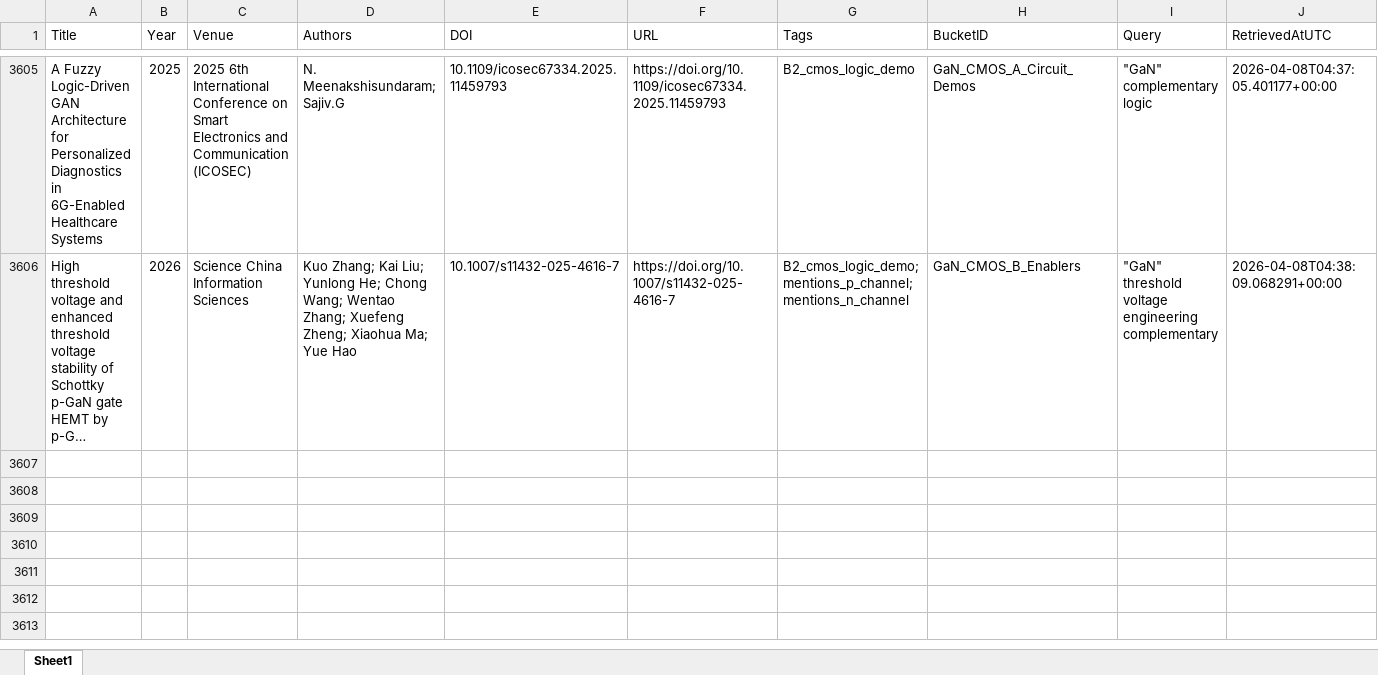
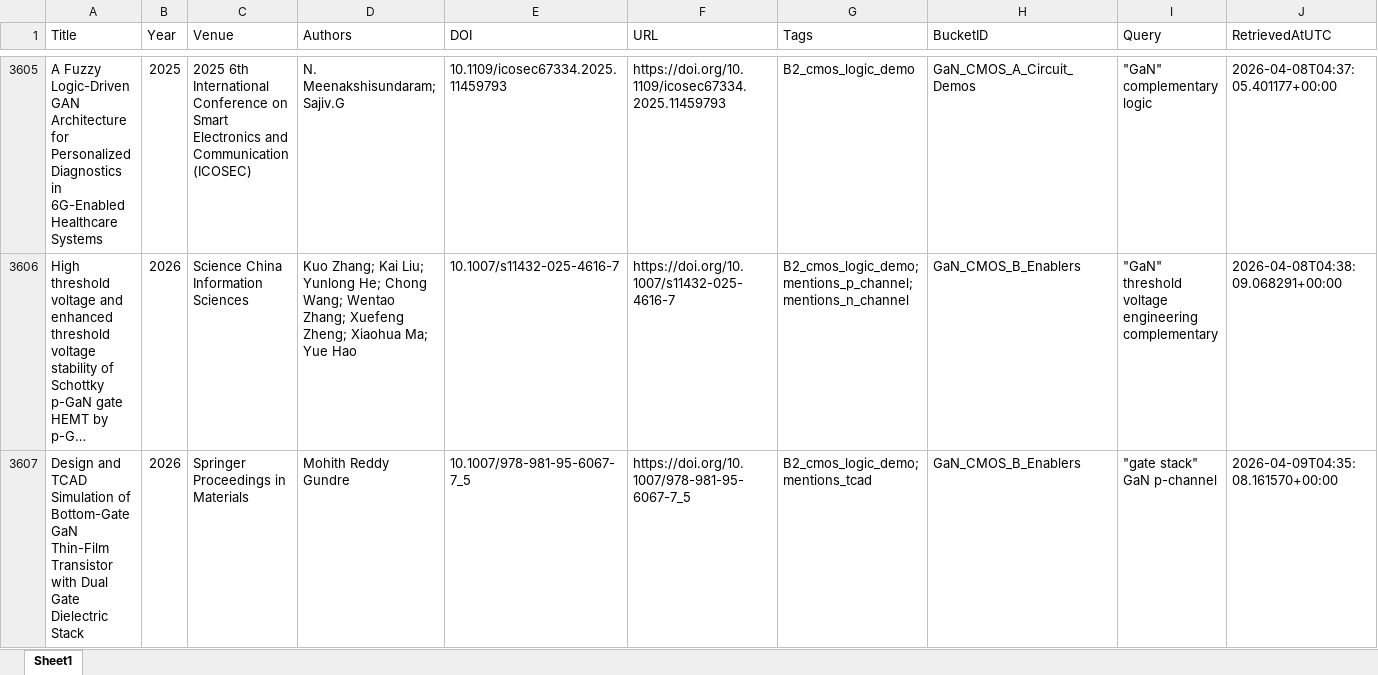
Before and after one commit to kainlulow/IKD_GaN_Project, an Excel workbook: 01_literature/IKD_Literature_Master.xlsx, sheet Sheet1, drawn as a sheet; only a part is shown, gaps mark what is left out; long unchanged cells end in …; values as stored, in another font and other column widths than the file's, no borders; rows hold the shown columns only; the diff names each change by its address in the sheet, - before the commit and + after, or states it on an @@ line.

```diff
--- a/01_literature/IKD_Literature_Master.xlsx (sheet Sheet1)
+++ b/01_literature/IKD_Literature_Master.xlsx (sheet Sheet1)
+row 3607: Design and TCAD Simulation of Bottom-Gate GaN Thin-Film Transistor with Dual Gate Dielectric Stack | 2026 | Springer Proceedings in Materials | Mohith Reddy Gundre | 10.1007/978-981-95-6067-7_5 | https://doi.org/10.1007/978-981-95-6067-7_5 | B2_cmos_logic_demo; mentions_tcad | GaN_CMOS_B_Enablers | "gate stack" GaN p-channel | 2026-04-09T04:35:08.161570+00:00
```
Also changed, not shown: 01_literature/IKD_ReviewQueue.xlsx, 02_reports/node_b/NodeB_Candidates_ReviewQueue.xlsx, 3 other files.
